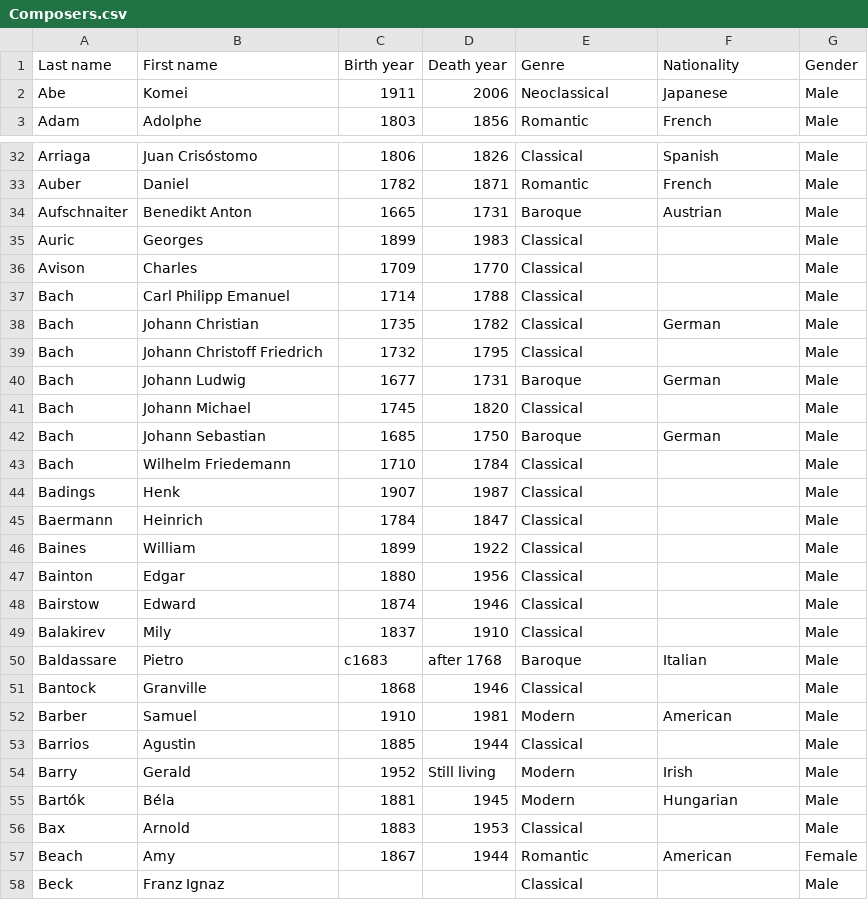
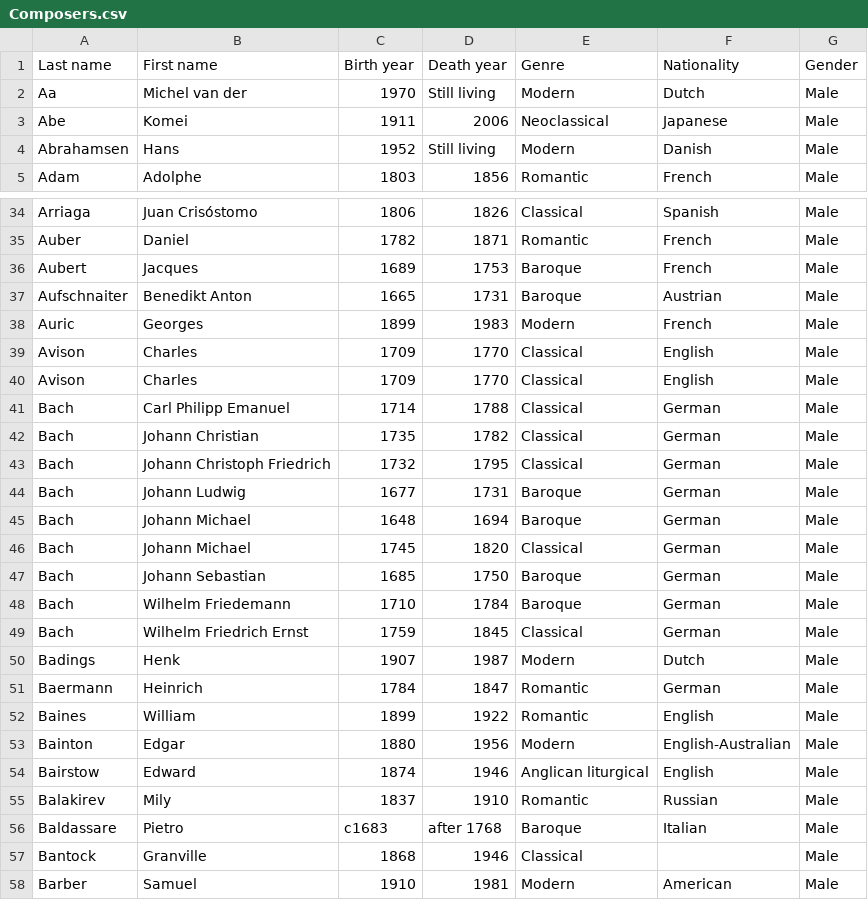
Before and after one commit to glennstreet/datasets, a CSV file: Composers.csv, drawn as a sheet; only a part is shown, gaps mark what is left out; the shorter side is filled out with more unchanged rows; the diff covers the shown part only.

Commit message:
Composers from May issue of "Opera News"
Also corrected sorting. Added multiple other composers from
researching those in "Opera News".

```diff
--- a/Composers.csv
+++ b/Composers.csv
@@ -1,3 +1,5 @@
 Last name,First name,Birth year,Death year,Genre,Nationality,Gender
+Aa,Michel van der,1970,Still living,Modern,Dutch,Male
 Abe,Komei,1911,2006,Neoclassical,Japanese,Male
+Abrahamsen,Hans,1952,Still living,Modern,Danish,Male
 Adam,Adolphe,1803,1856,Romantic,French,Male
@@ -33,18 +35,22 @@ Arriaga,Juan Crisóstomo,1806,1826,Classical,Spanish,Male
 Auber,Daniel,1782,1871,Romantic,French,Male
+Aubert,Jacques,1689,1753,Baroque,French,Male
 Aufschnaiter,Benedikt Anton,1665,1731,Baroque,Austrian,Male
-Auric,Georges,1899,1983,Classical,,Male
-Avison,Charles,1709,1770,Classical,,Male
-Bach,Carl Philipp Emanuel,1714,1788,Classical,,Male
+Auric,Georges,1899,1983,Modern,French,Male
+Avison,Charles,1709,1770,Classical,English,Male
+Avison,Charles,1709,1770,Classical,English,Male
+Bach,Carl Philipp Emanuel,1714,1788,Classical,German,Male
 Bach,Johann Christian,1735,1782,Classical,German,Male
-Bach,Johann Christoff Friedrich,1732,1795,Classical,,Male
+Bach,Johann Christoph Friedrich,1732,1795,Classical,German,Male
 Bach,Johann Ludwig,1677,1731,Baroque,German,Male
-Bach,Johann Michael,1745,1820,Classical,,Male
+Bach,Johann Michael,1648,1694,Baroque,German,Male
+Bach,Johann Michael,1745,1820,Classical,German,Male
 Bach,Johann Sebastian,1685,1750,Baroque,German,Male
-Bach,Wilhelm Friedemann,1710,1784,Classical,,Male
-Badings,Henk,1907,1987,Classical,,Male
-Baermann,Heinrich,1784,1847,Classical,,Male
-Baines,William,1899,1922,Classical,,Male
-Bainton,Edgar,1880,1956,Classical,,Male
-Bairstow,Edward,1874,1946,Classical,,Male
-Balakirev,Mily,1837,1910,Classical,,Male
+Bach,Wilhelm Friedemann,1710,1784,Baroque,German,Male
+Bach,Wilhelm Friedrich Ernst,1759,1845,Classical,German,Male
+Badings,Henk,1907,1987,Modern,Dutch,Male
+Baermann,Heinrich,1784,1847,Romantic,German,Male
+Baines,William,1899,1922,Romantic,English,Male
+Bainton,Edgar,1880,1956,Modern,English-Australian,Male
+Bairstow,Edward,1874,1946,Anglican liturgical,English,Male
+Balakirev,Mily,1837,1910,Romantic,Russian,Male
 Baldassare,Pietro,c1683,after 1768,Baroque,Italian,Male
```
Also changed, not shown: 17 added rows, 17 moved rows and 5 edited cells elsewhere in this file.
